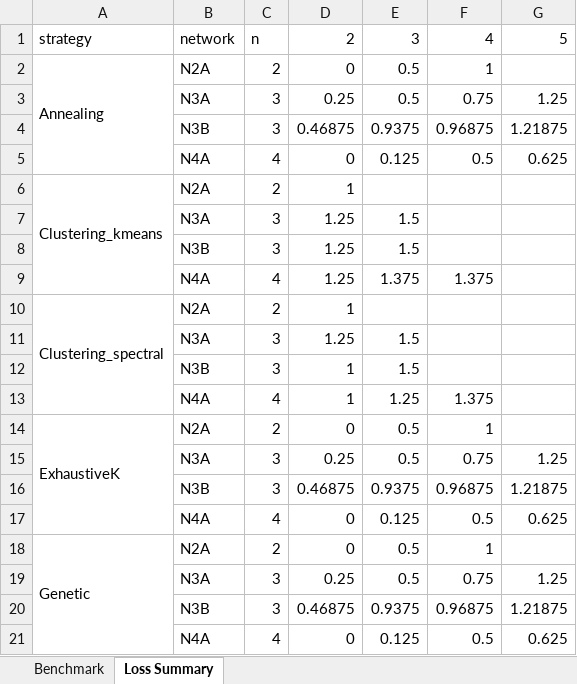
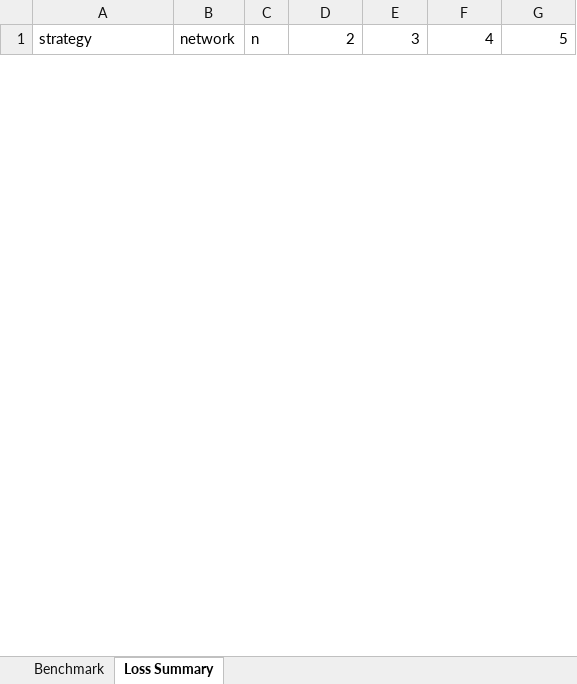
Before and after one commit to Molton321/KQGMIP, an Excel workbook: data/results/benchmark.xlsx, sheet Loss Summary, drawn as a sheet; only a part is shown; values as stored, in another font and other column widths than the file's, no borders; removed rows and columns are numbered as before the commit, all else as after; the diff covers the shown part only; the diff names each change by its address in the sheet, - before the commit and + after, or states it on an @@ line.

```diff
--- a/data/results/benchmark.xlsx (sheet Loss Summary)
+++ b/data/results/benchmark.xlsx (sheet Loss Summary)
-row 2: Annealing | N2A | 2 | 0 | 0.5 | 1
-row 3:  | N3A | 3 | 0.25 | 0.5 | 0.75 | 1.25
-row 4:  | N3B | 3 | 0.46875 | 0.9375 | 0.96875 | 1.21875
-row 5:  | N4A | 4 | 0 | 0.125 | 0.5 | 0.625
-row 6: Clustering_kmeans | N2A | 2 | 1
-row 7:  | N3A | 3 | 1.25 | 1.5
-row 8:  | N3B | 3 | 1.25 | 1.5
-row 9:  | N4A | 4 | 1.25 | 1.375 | 1.375
-row 10: Clustering_spectral | N2A | 2 | 1
-row 11:  | N3A | 3 | 1.25 | 1.5
-row 12:  | N3B | 3 | 1 | 1.5
-row 13:  | N4A | 4 | 1 | 1.25 | 1.375
-row 14: ExhaustiveK | N2A | 2 | 0 | 0.5 | 1
-row 15:  | N3A | 3 | 0.25 | 0.5 | 0.75 | 1.25
-row 16:  | N3B | 3 | 0.46875 | 0.9375 | 0.96875 | 1.21875
-row 17:  | N4A | 4 | 0 | 0.125 | 0.5 | 0.625
-row 18: Genetic | N2A | 2 | 0 | 0.5 | 1
-row 19:  | N3A | 3 | 0.25 | 0.5 | 0.75 | 1.25
-row 20:  | N3B | 3 | 0.46875 | 0.9375 | 0.96875 | 1.21875
-row 21:  | N4A | 4 | 0 | 0.125 | 0.5 | 0.625
```
Also changed, not shown: 21 added rows and 12 removed rows elsewhere in this sheet, sheet Benchmark, 4 other files.
